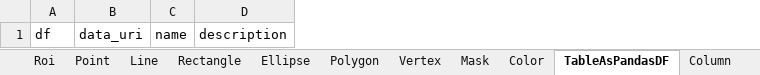
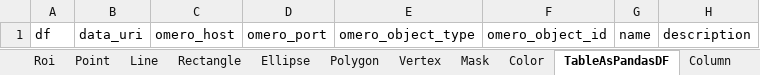
Before and after one commit to juliomateoslangerak/microscopemetrics-schema, an Excel workbook: project/excel/microscopemetrics_schema.xlsx, sheet TableAsPandasDF, drawn as a sheet; values as stored, in another font and other column widths than the file's, no borders; the diff names each change by its address in the sheet, - before the commit and + after, or states it on an @@ line.

Commit message:
Embedding omero reference into the metrics object

```diff
--- a/project/excel/microscopemetrics_schema.xlsx (sheet TableAsPandasDF)
+++ b/project/excel/microscopemetrics_schema.xlsx (sheet TableAsPandasDF)
+column C, row 1: omero_host
+column D, row 1: omero_port
+column E, row 1: omero_object_type
+column F, row 1: omero_object_id
```
Also changed, not shown: sheet ArgolightBCentersOfMass, sheet Roi, sheet PSFBeadsCenters, sheet FieldIlluminationCentersOfMass, sheet FieldIlluminationCentersGeometric, sheet FieldIlluminationCentersFitted, 24 more sheets, other sheet tabs, 11 other files.
